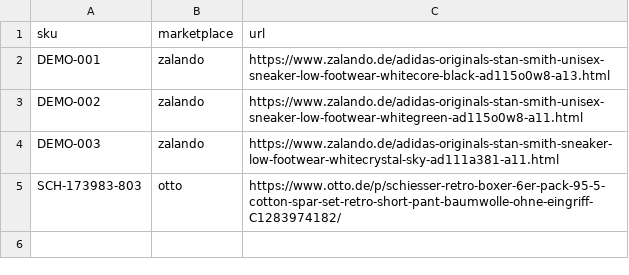
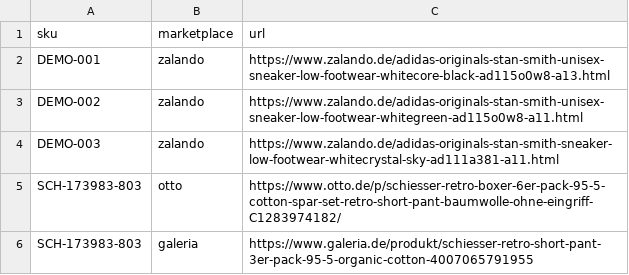
Before and after one commit to dynamicdolphino/price-radar, a CSV file: matches.csv, drawn as a sheet; the diff names each change by its address in the sheet, - before the commit and + after, or states it on an @@ line.

```diff
--- a/matches.csv
+++ b/matches.csv
+row 6: SCH-173983-803 | galeria | https://www.galeria.de/produkt/schiesser-retro-short-pant-3er-pack-95-5-organic-cotton-4007065791955
```
Also changed, not shown: 9 other files.
